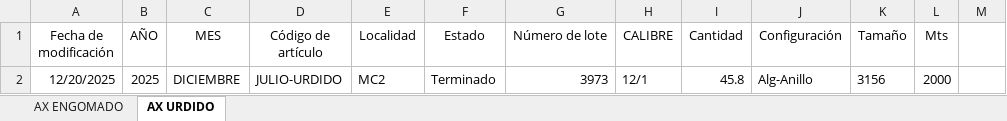
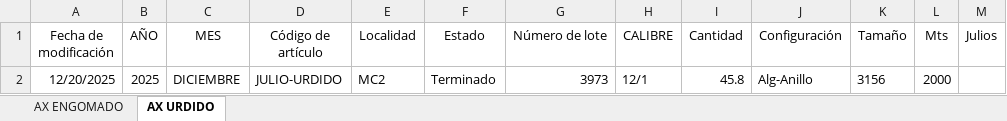
Before and after one commit to francosancheztowell/towell, an Excel workbook: resources/templates/kaizen.xlsx, sheet AX URDIDO, drawn as a sheet; values as stored, in another font and other column widths than the file's, no borders; the diff names each change by its address in the sheet, - before the commit and + after, or states it on an @@ line.

```diff
--- a/resources/templates/kaizen.xlsx (sheet AX URDIDO)
+++ b/resources/templates/kaizen.xlsx (sheet AX URDIDO)
-M1: (empty)
+M1: Julios
```
Also changed, not shown: sheet AX ENGOMADO, 4 other files.
